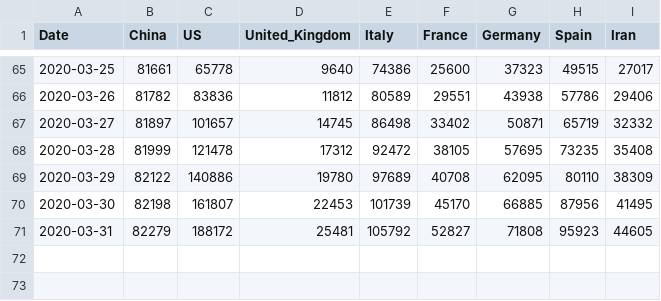
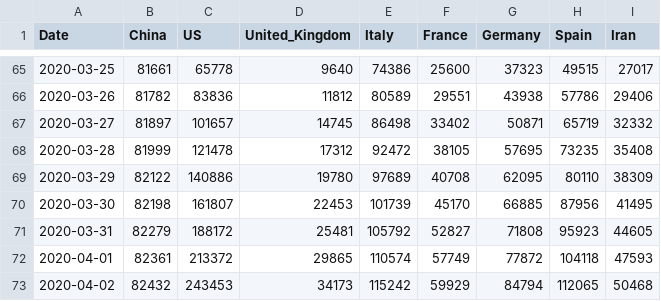
Before and after one commit to fefer/covid-graph, a CSV file: covid-19/data/key-countries-pivoted.csv, drawn as a sheet; only a part is shown, gaps mark what is left out.

```diff
--- a/covid-19/data/key-countries-pivoted.csv
+++ b/covid-19/data/key-countries-pivoted.csv
@@ -71 +71,3 @@ Date,China,US,United_Kingdom,Italy,France,Germany,Spain,Iran
 2020-03-31,82279,188172,25481,105792,52827,71808,95923,44605
+2020-04-01,82361,213372,29865,110574,57749,77872,104118,47593
+2020-04-02,82432,243453,34173,115242,59929,84794,112065,50468
```
Also changed, not shown: covid-19/data/worldwide-aggregated.csv, 12 other files.
